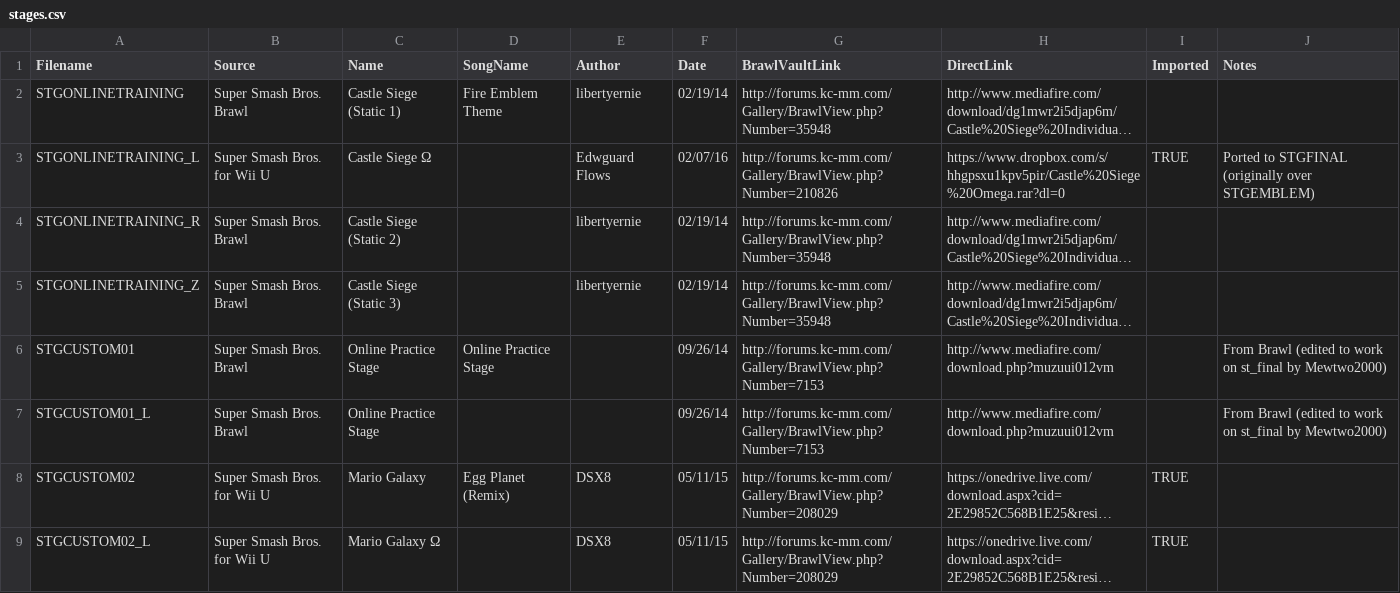
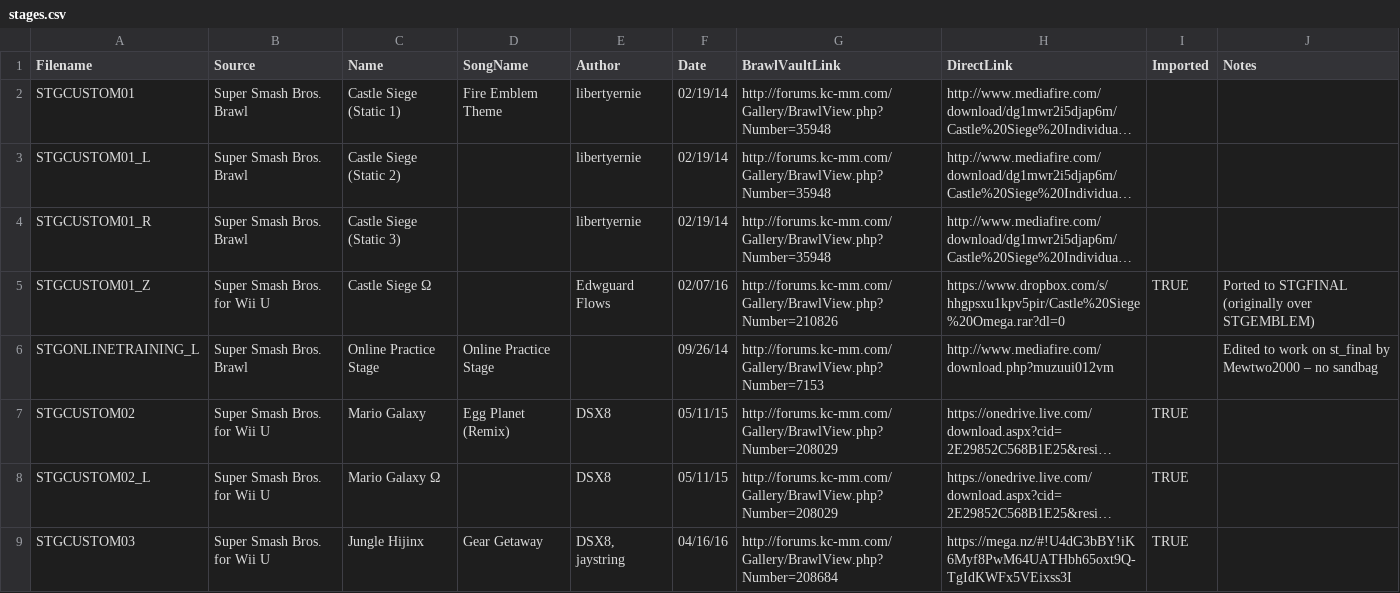
Before and after one commit to libertyernie/ClassicExpansionPack, a CSV file: DocumentationGenerator/stages.csv, drawn as a sheet; only a part is shown; the shorter side is filled out with more unchanged rows; long unchanged cells end in …; removed rows and columns are numbered as before the commit, all else as after; the diff names each change by its address in the sheet, - before the commit and + after, or states it on an @@ line.

Commit message:
Switch Online Practice Stage and Castle Siege Static

```diff
--- a/DocumentationGenerator/stages.csv
+++ b/DocumentationGenerator/stages.csv
-A2 (Filename): STGONLINETRAINING
+A2 (Filename): STGCUSTOM01
-row 3: STGONLINETRAINING_L | Super Smash Bros. for Wii U | Castle Siege Ω |  | Edwguard Flows | 02/07/16 | http://forums.kc-mm.com/Gallery/BrawlView.php?Number=210826 | https://www.dropbox.com/s/hhgpsxu1kpv5pir/Castle%20Siege%20Omega.rar?dl=0 | TRUE | Ported to STGFINAL (originally over STGEMBLEM)
-A3 (Filename): STGONLINETRAINING_R
+A3 (Filename): STGCUSTOM01_L
-A4 (Filename): STGONLINETRAINING_Z
+A4 (Filename): STGCUSTOM01_R
+row 5: STGCUSTOM01_Z | Super Smash Bros. for Wii U | Castle Siege Ω |  | Edwguard Flows | 02/07/16 | http://forums.kc-mm.com/Gallery/BrawlView.php?Number=210826 | https://www.dropbox.com/s/hhgpsxu1kpv5pir/Castle%20Siege%20Omega.rar?dl=0 | TRUE | Ported to STGFINAL (originally over STGEMBLEM)
-A6 (Filename): STGCUSTOM01
+A6 (Filename): STGONLINETRAINING_L
-J6 (Notes): From Brawl (edited to work on st_final by Mewtwo2000)
+J6 (Notes): Edited to work on st_final by Mewtwo2000 – no sandbag
-row 7: STGCUSTOM01_L | Super Smash Bros. Brawl | Online Practice Stage |  |  | 09/26/14 | http://forums.kc-mm.com/Gallery/BrawlView.php?Number=7153 | http://www.mediafire.com/download.php?muzuui012vm |  | From Brawl (edited to work on st_final by Mewtwo2000)
```
Also changed, not shown: 22 other files.
